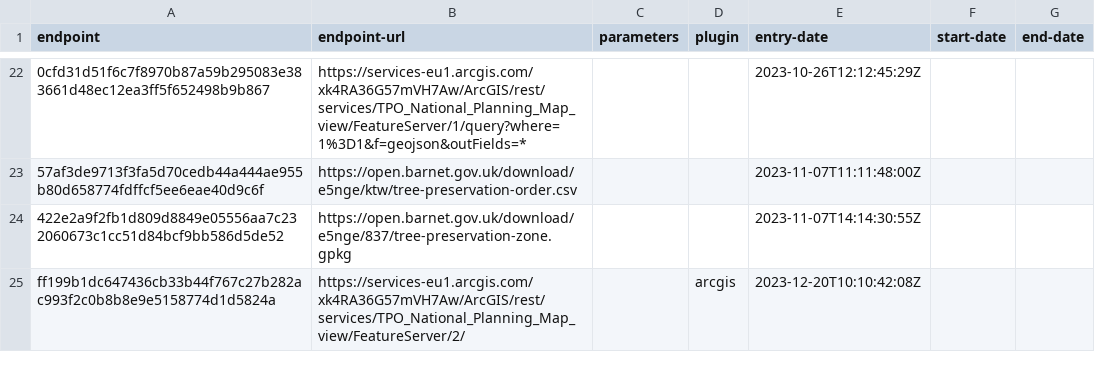
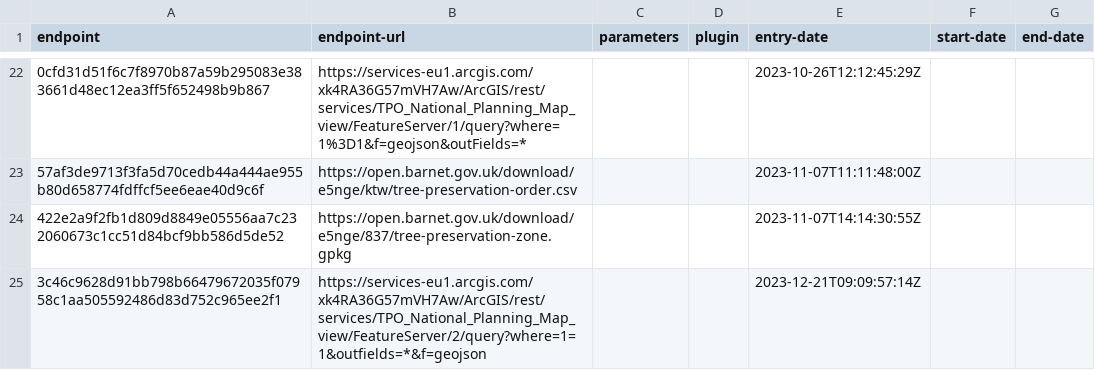
Before and after one commit to digital-land/tree-preservation-order-collection, a CSV file: collection/endpoint.csv, drawn as a sheet; only a part is shown, gaps mark what is left out; removed rows and columns are numbered as before the commit, all else as after; the diff names each change by its address in the sheet, - before the commit and + after, or states it on an @@ line.

Commit message:
edit Dover endpoint URL

```diff
--- a/collection/endpoint.csv
+++ b/collection/endpoint.csv
-row 25: ff199b1dc647436cb33b44f767c27b282ac993f2c0b8b8e9e5158774d1d5824a | https://services-eu1.arcgis.com/xk4RA36G57mVH7Aw/ArcGIS/rest/services/TPO_National_Planning_Map_view/FeatureServer/2/ |  | arcgis | 2023-12-20T10:10:42:08Z
+row 25: 3c46c9628d91bb798b66479672035f07958c1aa505592486d83d752c965ee2f1 | https://services-eu1.arcgis.com/xk4RA36G57mVH7Aw/ArcGIS/rest/services/TPO_National_Planning_Map_view/FeatureServer/2/query?where=1=1&outfields=*&f=geojson |  |  | 2023-12-21T09:09:57:14Z
```
Also changed, not shown: collection/source.csv, pipeline/column.csv.
